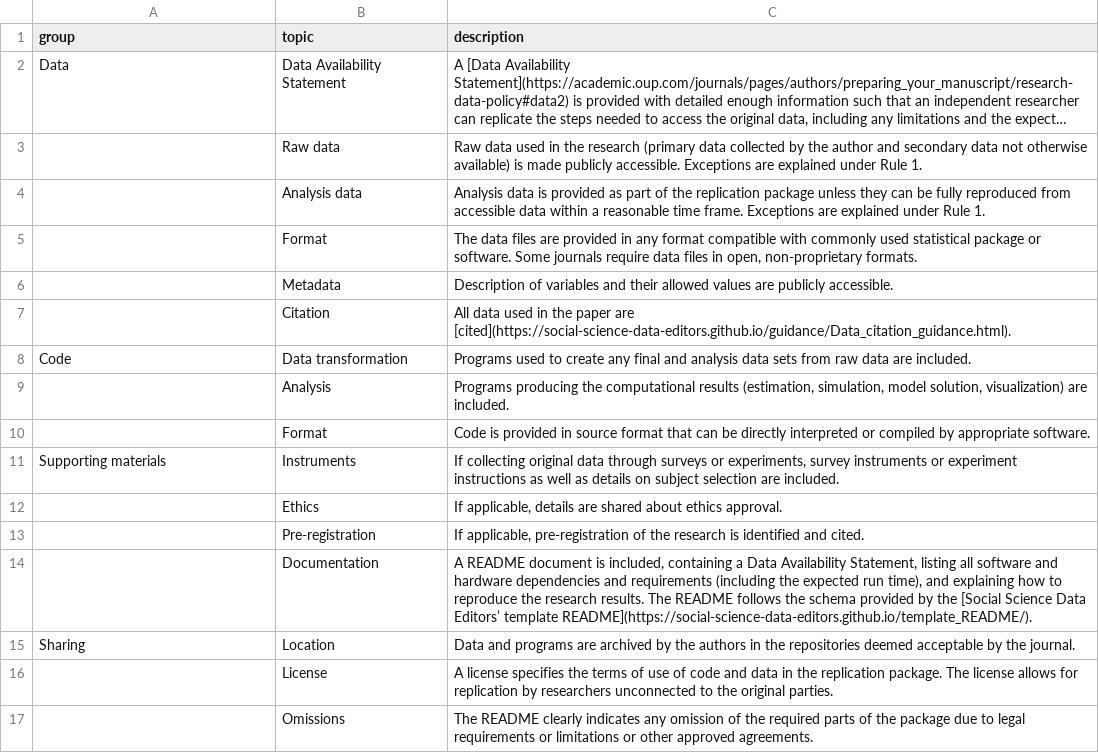
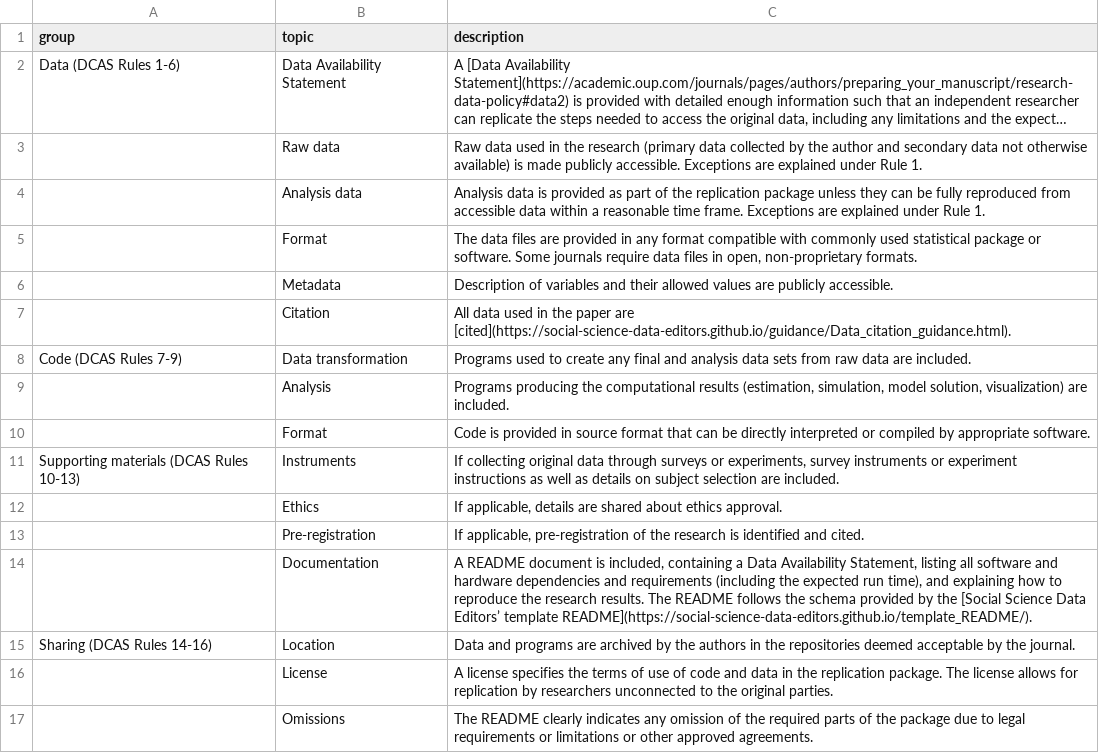
Before and after one commit to REStud/data-editor, a CSV file: _data/rules.csv, drawn as a sheet; long unchanged cells end in …; the diff names each change by its address in the sheet, - before the commit and + after, or states it on an @@ line.

```diff
--- a/_data/rules.csv
+++ b/_data/rules.csv
-A2 (group): Data
+A2 (group): Data (DCAS Rules 1-6)
-A8 (group): Code
+A8 (group): Code (DCAS Rules 7-9)
-A11 (group): Supporting materials
+A11 (group): Supporting materials (DCAS Rules 10-13)
-A15 (group): Sharing
+A15 (group): Sharing (DCAS Rules 14-16)
```
Also changed, not shown: 16 other files.
